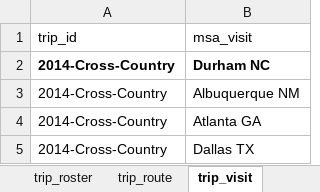
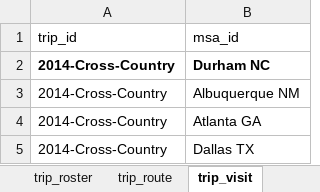
Before and after one commit to sjoshuam/us_travels_v4, an Excel workbook: a_in/us_travels.xlsx, sheet trip_visit, drawn as a sheet; only a part is shown; values as stored, in another font and other column widths than the file's, no borders; the diff names each change by its address in the sheet, - before the commit and + after, or states it on an @@ line.

Commit message:
Tidy source dataset

```diff
--- a/a_in/us_travels.xlsx (sheet trip_visit)
+++ b/a_in/us_travels.xlsx (sheet trip_visit)
-B1: msa_visit
+B1: msa_id
```
